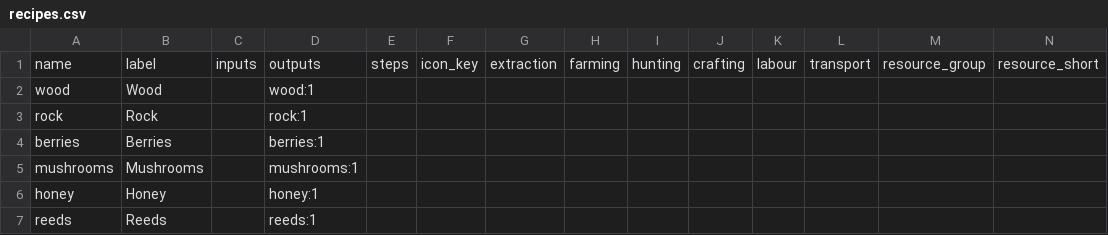
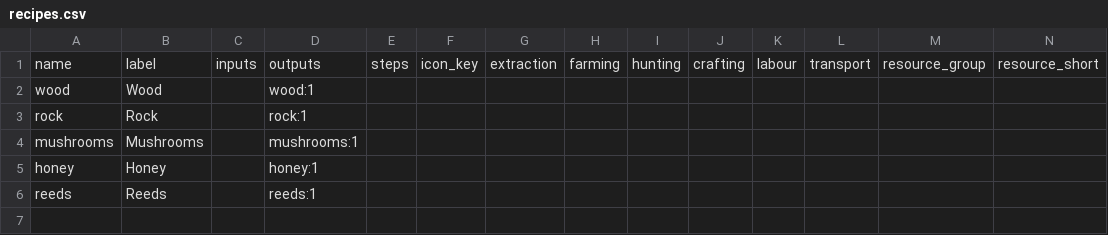
Before and after one commit to ctmarples/Sim, a CSV file: environment_sandbox/recipes_data/forager/recipes.csv, drawn as a sheet; only a part is shown; rows hold the shown columns only; the diff names each change by its address in the sheet, - before the commit and + after, or states it on an @@ line.

```diff
--- a/environment_sandbox/recipes_data/forager/recipes.csv
+++ b/environment_sandbox/recipes_data/forager/recipes.csv
-row 4: berries | Berries |  | berries:1
```
Also changed, not shown: 33 other files.
